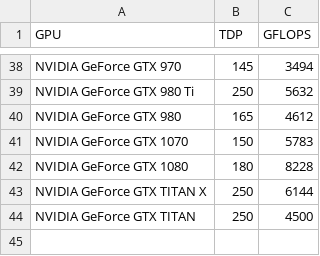
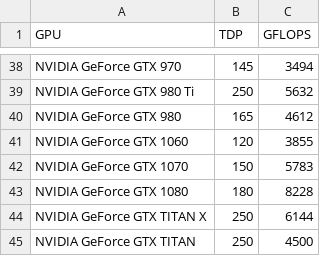
Before and after one commit to shaggie76/SETI, a CSV file: HardwareStats.csv, drawn as a sheet; only a part is shown, gaps mark what is left out.

```diff
--- a/HardwareStats.csv
+++ b/HardwareStats.csv
@@ -40,2 +40,3 @@ NVIDIA GeForce GTX 980 Ti,250,5632
 NVIDIA GeForce GTX 980,165,4612
+NVIDIA GeForce GTX 1060,120,3855
 NVIDIA GeForce GTX 1070,150,5783
```
Also changed, not shown: 1 other file.
